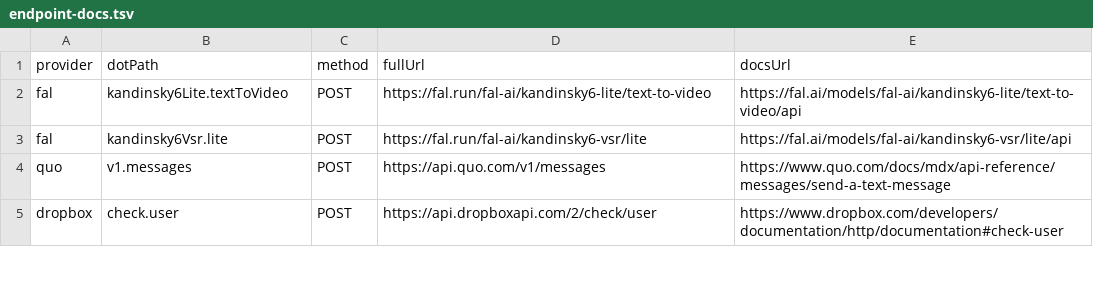
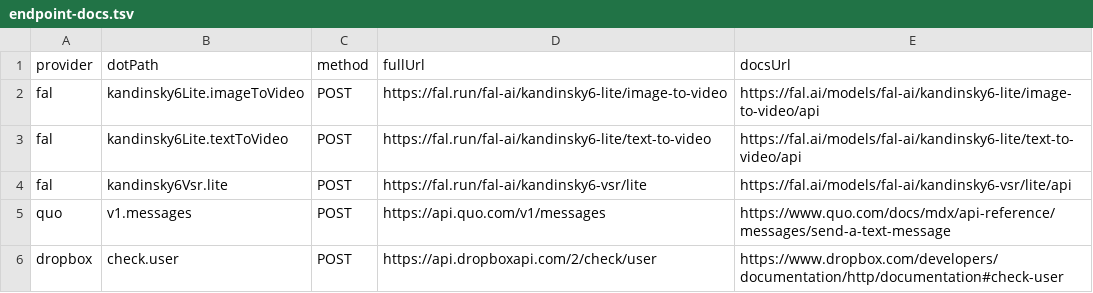
Before and after one commit to justintanner/apicity, a TSV file: scripts/endpoint-docs.tsv, drawn as a sheet; only a part is shown; the diff names each change by its address in the sheet, - before the commit and + after, or states it on an @@ line.

```diff
--- a/scripts/endpoint-docs.tsv
+++ b/scripts/endpoint-docs.tsv
+row 2: fal | kandinsky6Lite.imageToVideo | POST | https://fal.run/fal-ai/kandinsky6-lite/image-to-video | https://fal.ai/models/fal-ai/kandinsky6-lite/image-to-video/api
```
Also changed, not shown: scripts/endpoint-cost-tiers.tsv, 14 other files.
